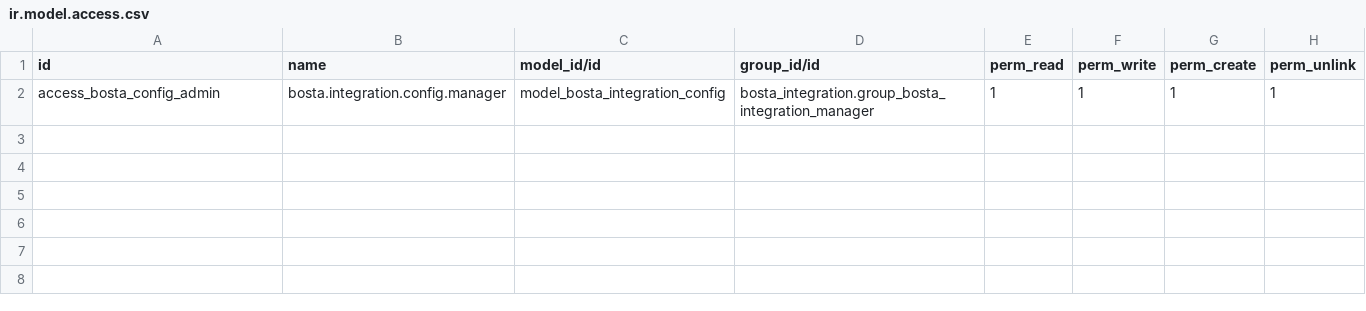
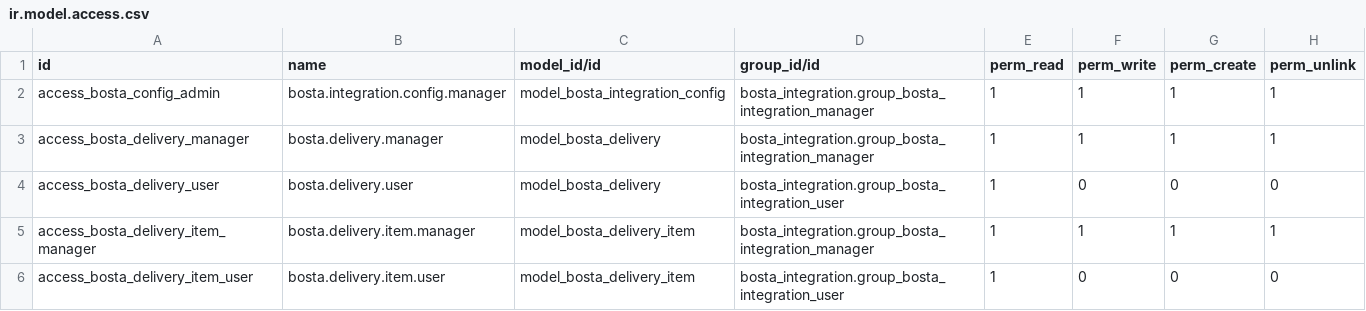
Before and after one commit to NadaMuhamed/bosta_integration, a CSV file: security/ir.model.access.csv, drawn as a sheet.

Commit message:
feat(bosta): complete Phase 3 core delivery models

```diff
--- a/security/ir.model.access.csv
+++ b/security/ir.model.access.csv
@@ -2 +2,5 @@ id,name,model_id/id,group_id/id,perm_read,perm_write,perm_create,perm_unlink
 access_bosta_config_admin,bosta.integration.config.manager,model_bosta_integration_config,bosta_integration.group_bosta_integration_manager,1,1,1,1
+access_bosta_delivery_manager,bosta.delivery.manager,model_bosta_delivery,bosta_integration.group_bosta_integration_manager,1,1,1,1
+access_bosta_delivery_user,bosta.delivery.user,model_bosta_delivery,bosta_integration.group_bosta_integration_user,1,0,0,0
+access_bosta_delivery_item_manager,bosta.delivery.item.manager,model_bosta_delivery_item,bosta_integration.group_bosta_integration_manager,1,1,1,1
+access_bosta_delivery_item_user,bosta.delivery.item.user,model_bosta_delivery_item,bosta_integration.group_bosta_integration_user,1,0,0,0
```
Also changed, not shown: 15 other files.
